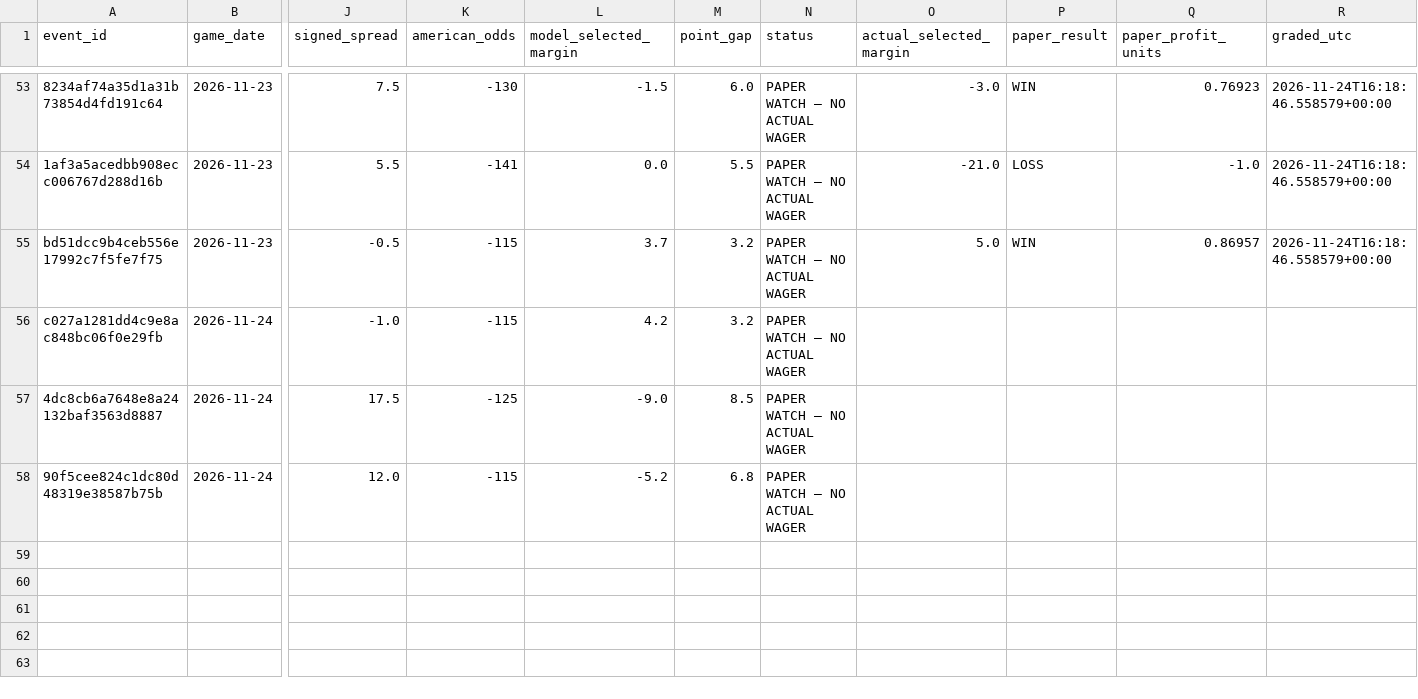
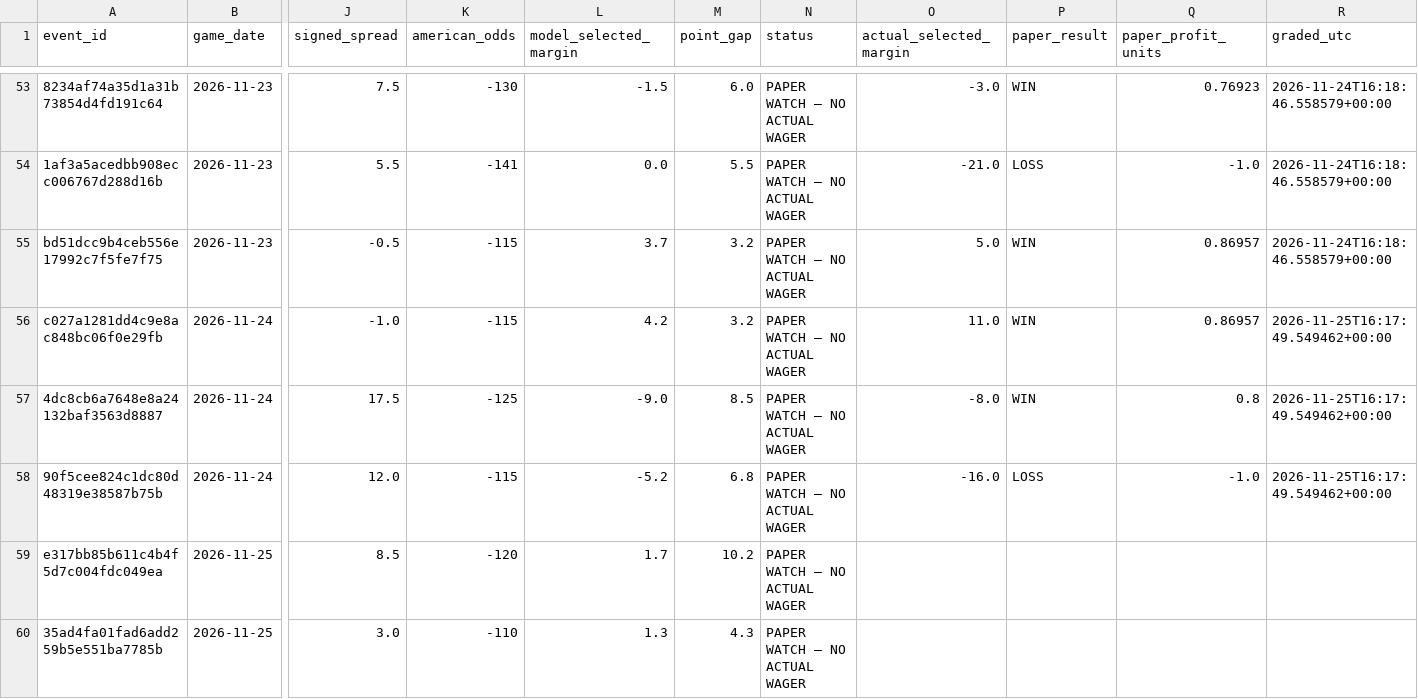
Before and after one commit to chelselaina/first-half-edge, a CSV file: data/paper_watch_candidates.csv, drawn as a sheet; only a part is shown, gaps mark what is left out; rows hold the shown columns only; the diff names each change by its address in the sheet, - before the commit and + after, or states it on an @@ line.

```diff
--- a/data/paper_watch_candidates.csv
+++ b/data/paper_watch_candidates.csv
-O56 (actual_selected_margin): (empty)
+O56 (actual_selected_margin): 11.0
-P56:P57 (paper_result): (empty)
+P56:P57 (paper_result): WIN
-Q56 (paper_profit_units): (empty)
+Q56 (paper_profit_units): 0.86957
-R56:R58 (graded_utc): (empty)
+R56:R58 (graded_utc): 2026-11-25T16:17:49.549462+00:00
-O57 (actual_selected_margin): (empty)
+O57 (actual_selected_margin): -8.0
-Q57 (paper_profit_units): (empty)
+Q57 (paper_profit_units): 0.8
-O58 (actual_selected_margin): (empty)
+O58 (actual_selected_margin): -16.0
-P58 (paper_result): (empty)
+P58 (paper_result): LOSS
-Q58 (paper_profit_units): (empty)
+Q58 (paper_profit_units): -1.0
+row 59: e317bb85b611c4b4f5d7c004fdc049ea | 2026-11-25 | 8.5 | -120 | 1.7 | 10.2 | PAPER WATCH — NO ACTUAL WAGER
+row 60: 35ad4fa01fad6add259b5e551ba7785b | 2026-11-25 | 3.0 | -110 | 1.3 | 4.3 | PAPER WATCH — NO ACTUAL WAGER
```
Also changed, not shown: 1 other file.
